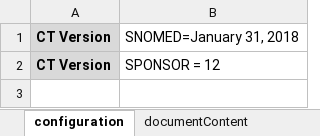
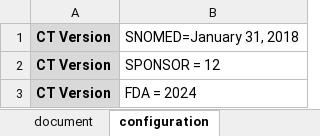
Before and after one commit to data4knowledge/usdm_data, an Excel workbook: source_data/protocols/EliLilly_NCT03421379_Diabetes/EliLilly_NCT03421379_Diabetes.xlsx, sheet configuration, drawn as a sheet; values as stored, in another font and other column widths than the file's, no borders; the diff names each change by its address in the sheet, - before the commit and + after, or states it on an @@ line.

```diff
--- a/source_data/protocols/EliLilly_NCT03421379_Diabetes/EliLilly_NCT03421379_Diabetes.xlsx (sheet configuration)
+++ b/source_data/protocols/EliLilly_NCT03421379_Diabetes/EliLilly_NCT03421379_Diabetes.xlsx (sheet configuration)
+row 3: CT Version | FDA = 2024
```
Also changed, not shown: sheet studyDesignInterventions, other sheet tabs, 1 other file.
